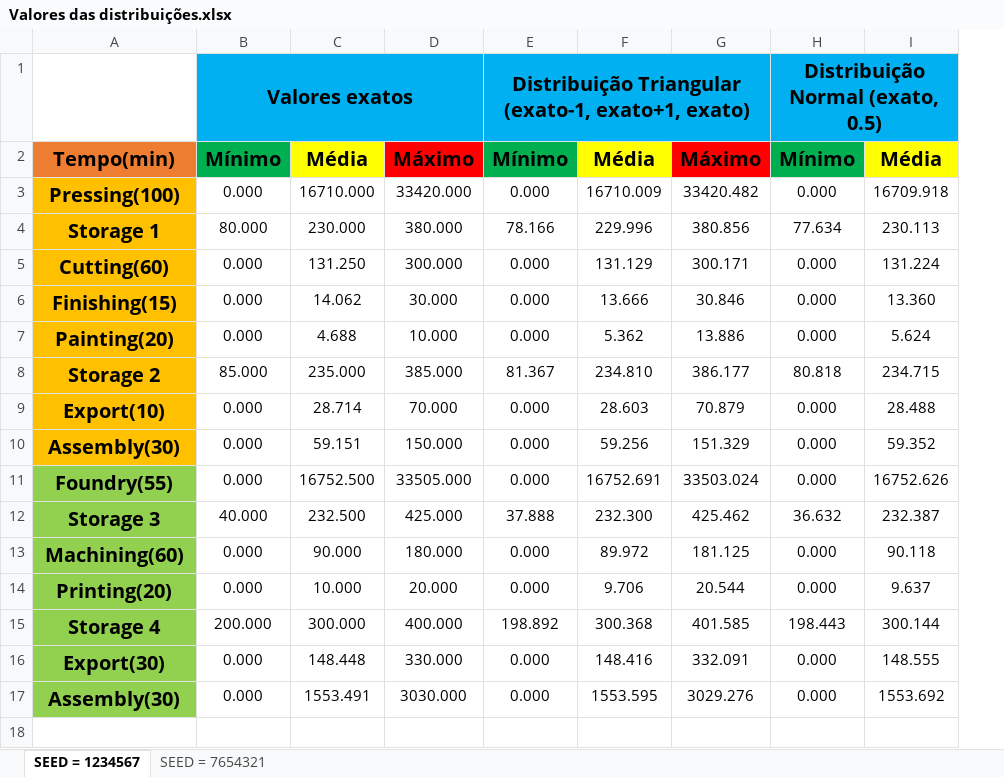
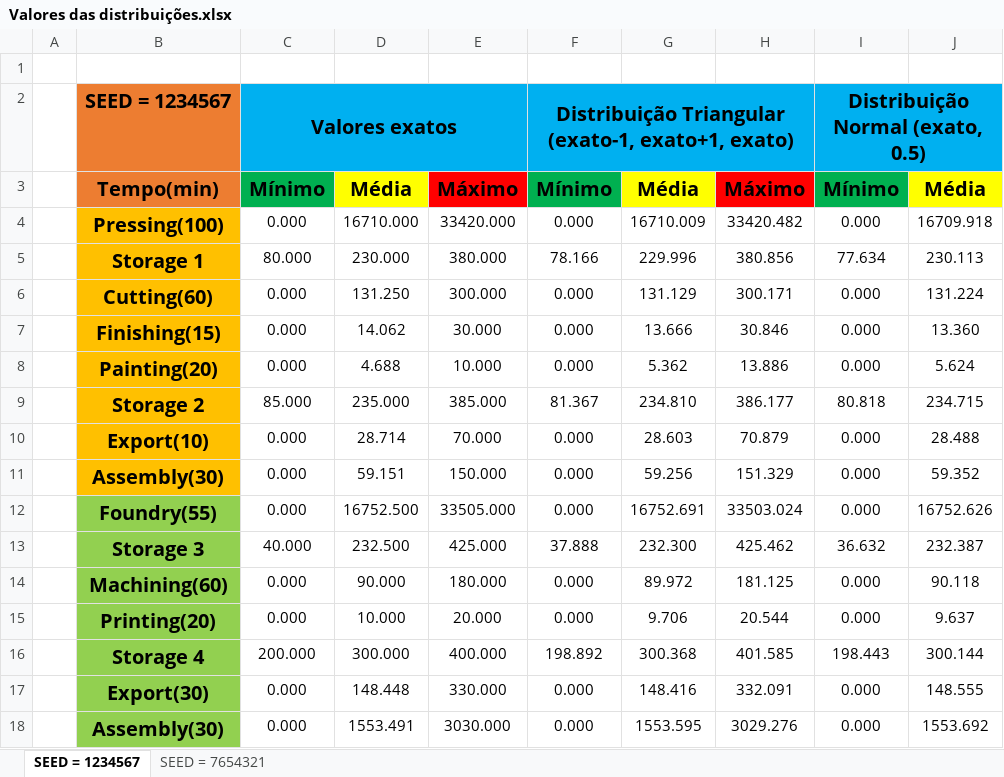
Before and after one commit to tfernandes14/ProjetoSCC, an Excel workbook: Valores das distribuições.xlsx, sheet SEED = 1234567, drawn as a sheet; only a part is shown; values as stored, in another font and other column widths than the file's, no borders; addresses are those after the commit; rows hold the shown columns only; the diff names each change by its address in the sheet, - before the commit and + after, or states it on an @@ line.

```diff
--- a/Valores das distribuições.xlsx (sheet SEED = 1234567)
+++ b/Valores das distribuições.xlsx (sheet SEED = 1234567)
+column A, empty
+row 1: (empty)
-B2: (empty)
+B2: SEED = 1234567
-B2 fill: none
+B2 fill: #ED7D31
```
Also changed, not shown: sheet SEED = 7654321, 1 other file.
